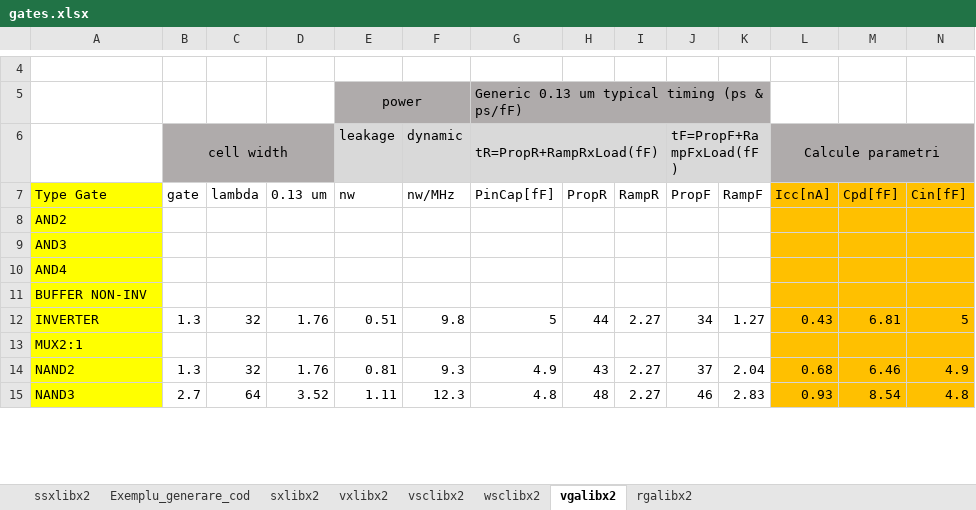
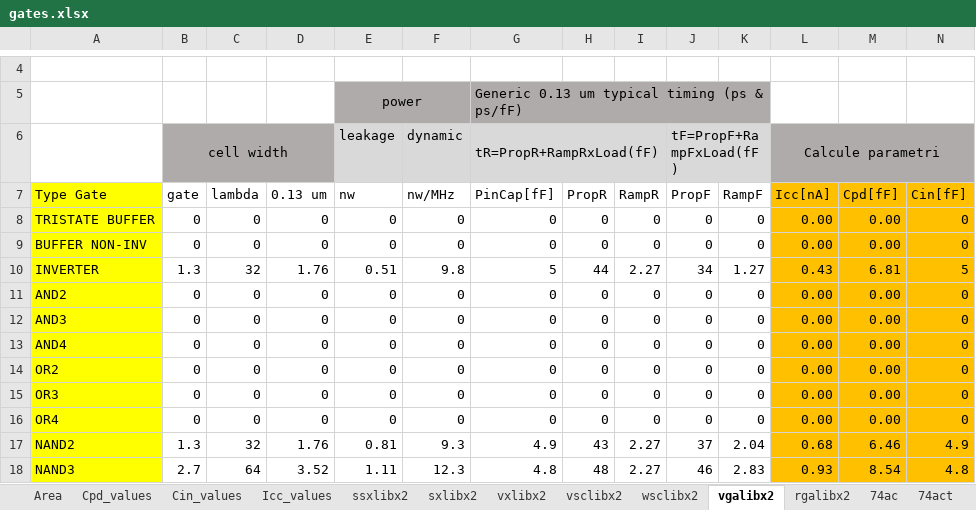
Before and after one commit to helloworld1983/ELib, an Excel workbook: src/PELib/gates.xlsx, sheet vgalibx2, drawn as a sheet; only a part is shown, gaps mark what is left out; values as stored, in another font and other column widths than the file's, no borders; removed rows and columns are numbered as before the commit, all else as after; rows hold the shown columns only; the diff covers the shown part only; the diff names each change by its address in the sheet, - before the commit and + after, or states it on an @@ line.

Commit message:
completed table area.xlsx but require minor changes in the future Signed-off-by: Iulia Chereja <chereja_iulia@yahoo.com>

```diff
--- a/src/PELib/gates.xlsx (sheet vgalibx2)
+++ b/src/PELib/gates.xlsx (sheet vgalibx2)
-sheet tab: Exemplu_generare_cod
+sheet tab: Icc_values
+sheet tab: Area
+sheet tab: Cpd_values
+sheet tab: Cin_values
+sheet tab: 74ac
+sheet tab: 74act
@@ sheet tab order changed: Area | Cpd_values | Cin_values | Icc_values | ssxlibx2 | sxlibx2 | vxlibx2 | vsclibx2 | wsclibx2 | vgalibx2 | rgalibx2 | 74ac | 74act @@
-row 8: AND2
-row 9: AND3
-row 10: AND4
+row 8: TRISTATE BUFFER | 0 | 0 | 0 | 0 | 0 | 0 | 0 | 0 | 0 | 0 | 0.00 | 0.00 | 0
-B9 (gate): (empty)
+B9 (gate): 0
-C9 (lambda): (empty)
+C9 (lambda): 0
-D9 (0.13 um): (empty)
+D9 (0.13 um): 0
-E9 (nw): (empty)
+E9 (nw): 0
-F9 (nw/MHz): (empty)
+F9 (nw/MHz): 0
-G9 (PinCap[fF]): (empty)
+G9 (PinCap[fF]): 0
-H9 (PropR): (empty)
+H9 (PropR): 0
-I9 (RampR): (empty)
+I9 (RampR): 0
-J9 (PropF): (empty)
+J9 (PropF): 0
-K9 (RampF): (empty)
+K9 (RampF): 0
-L9 (Icc[nA]): (empty)
+L9 (Icc[nA]): 0.00
-M9 (Cpd[fF]): (empty)
+M9 (Cpd[fF]): 0.00
-N9 (Cin[fF]): (empty)
+N9 (Cin[fF]): 0
-row 13: MUX2:1
+row 11: AND2 | 0 | 0 | 0 | 0 | 0 | 0 | 0 | 0 | 0 | 0 | 0.00 | 0.00 | 0
+row 12: AND3 | 0 | 0 | 0 | 0 | 0 | 0 | 0 | 0 | 0 | 0 | 0.00 | 0.00 | 0
+row 13: AND4 | 0 | 0 | 0 | 0 | 0 | 0 | 0 | 0 | 0 | 0 | 0.00 | 0.00 | 0
+row 14: OR2 | 0 | 0 | 0 | 0 | 0 | 0 | 0 | 0 | 0 | 0 | 0.00 | 0.00 | 0
+row 15: OR3 | 0 | 0 | 0 | 0 | 0 | 0 | 0 | 0 | 0 | 0 | 0.00 | 0.00 | 0
+row 16: OR4 | 0 | 0 | 0 | 0 | 0 | 0 | 0 | 0 | 0 | 0 | 0.00 | 0.00 | 0
```
Also changed, not shown: 4 added rows, 3 removed rows, 1 moved row and 35 edited cells elsewhere in this sheet, sheet rgalibx2, sheet vsclibx2, sheet vxlibx2, sheet wsclibx2, sheet ssxlibx2, sheet sxlibx2, 1 more sheet, other sheet tabs, formulas that keep their value, src/PELib/power_consumption_coefficients.xlsx, 1 other file.
